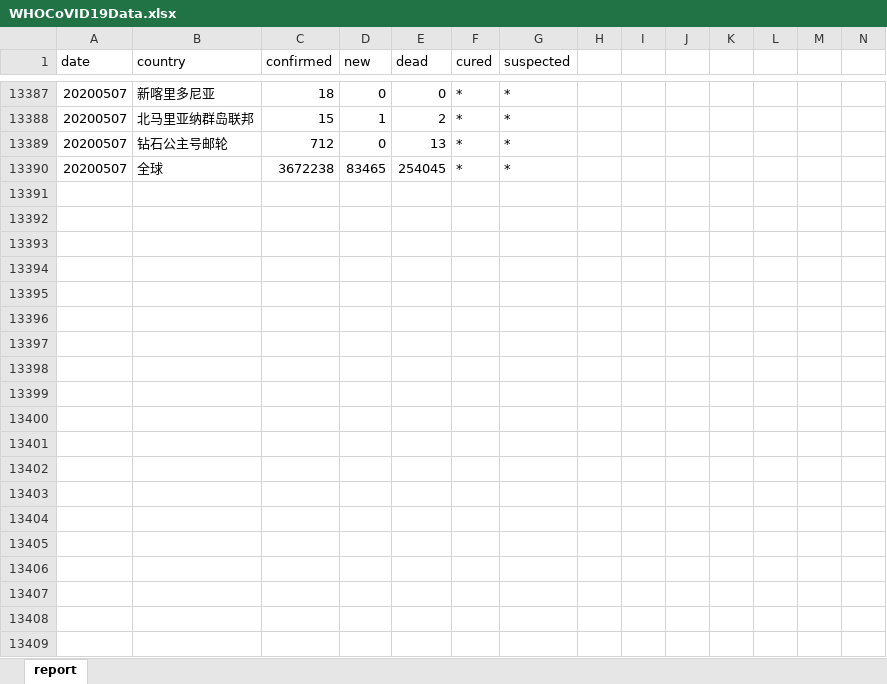
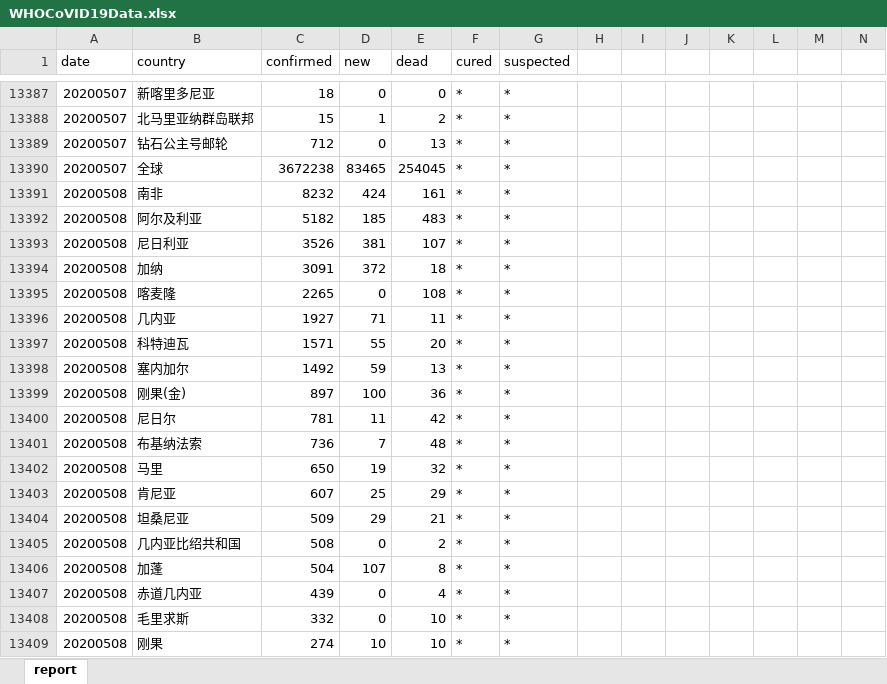
Before and after one commit to Vege1994/COVID-19DataFromWHO, an Excel workbook: WHOCoVID19Data.xlsx, sheet report, drawn as a sheet; only a part is shown, gaps mark what is left out; values as stored, in another font and other column widths than the file's, no borders; rows hold the shown columns only; the diff covers the shown part only; the diff names each change by its address in the sheet, - before the commit and + after, or states it on an @@ line.

Commit message:
Update at 20200509: Update to 20200508

```diff
--- a/WHOCoVID19Data.xlsx (sheet report)
+++ b/WHOCoVID19Data.xlsx (sheet report)
+row 13391: 20200508 | 南非 | 8232 | 424 | 161 | * | *
+row 13392: 20200508 | 阿尔及利亚 | 5182 | 185 | 483 | * | *
+row 13393: 20200508 | 尼日利亚 | 3526 | 381 | 107 | * | *
+row 13394: 20200508 | 加纳 | 3091 | 372 | 18 | * | *
+row 13395: 20200508 | 喀麦隆 | 2265 | 0 | 108 | * | *
+row 13396: 20200508 | 几内亚 | 1927 | 71 | 11 | * | *
+row 13397: 20200508 | 科特迪瓦 | 1571 | 55 | 20 | * | *
+row 13398: 20200508 | 塞内加尔 | 1492 | 59 | 13 | * | *
+row 13399: 20200508 | 刚果(金) | 897 | 100 | 36 | * | *
+row 13400: 20200508 | 尼日尔 | 781 | 11 | 42 | * | *
+row 13401: 20200508 | 布基纳法索 | 736 | 7 | 48 | * | *
+row 13402: 20200508 | 马里 | 650 | 19 | 32 | * | *
+row 13403: 20200508 | 肯尼亚 | 607 | 25 | 29 | * | *
+row 13404: 20200508 | 坦桑尼亚 | 509 | 29 | 21 | * | *
+row 13405: 20200508 | 几内亚比绍共和国 | 508 | 0 | 2 | * | *
+row 13406: 20200508 | 加蓬 | 504 | 107 | 8 | * | *
+row 13407: 20200508 | 赤道几内亚 | 439 | 0 | 4 | * | *
+row 13408: 20200508 | 毛里求斯 | 332 | 0 | 10 | * | *
+row 13409: 20200508 | 刚果 | 274 | 10 | 10 | * | *
```
Also changed, not shown: 197 added rows elsewhere in this sheet.
